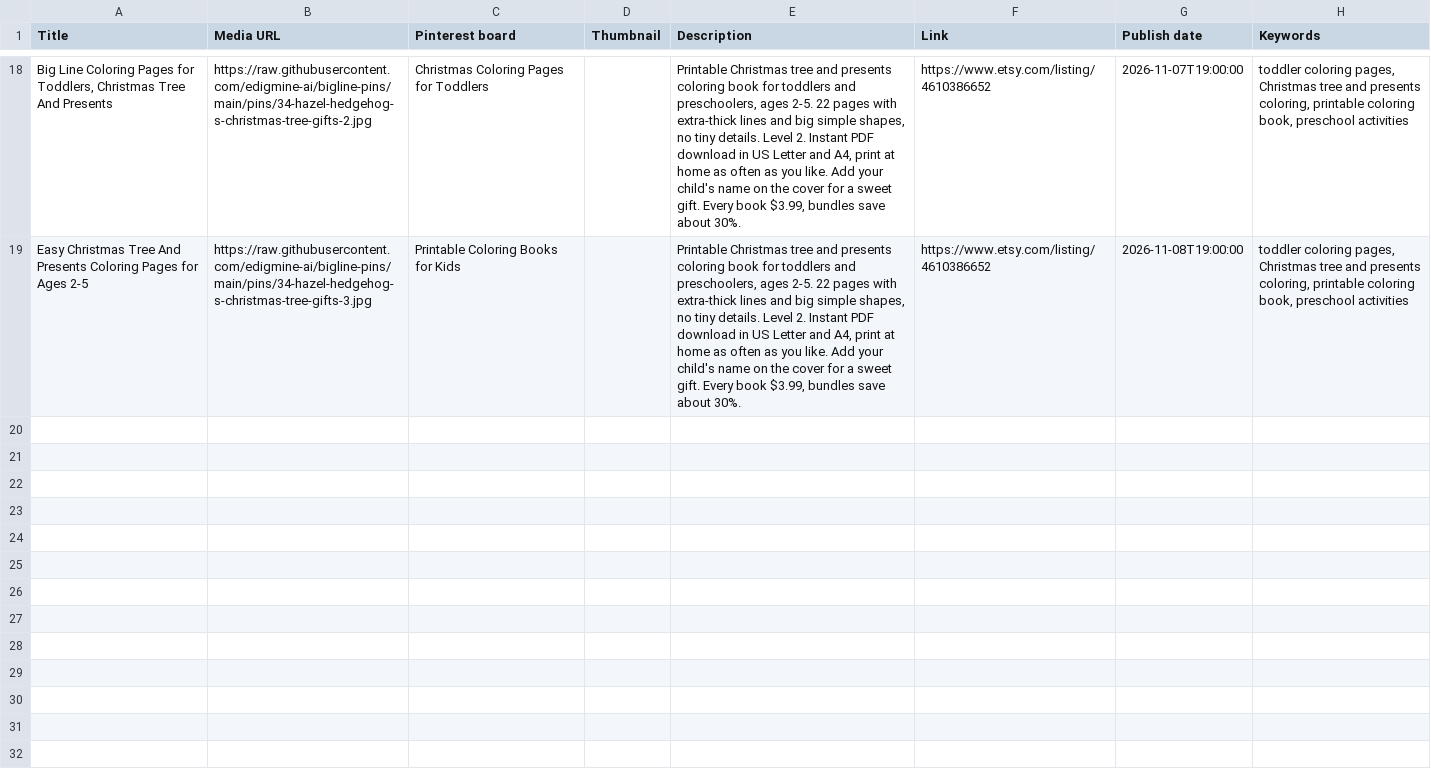
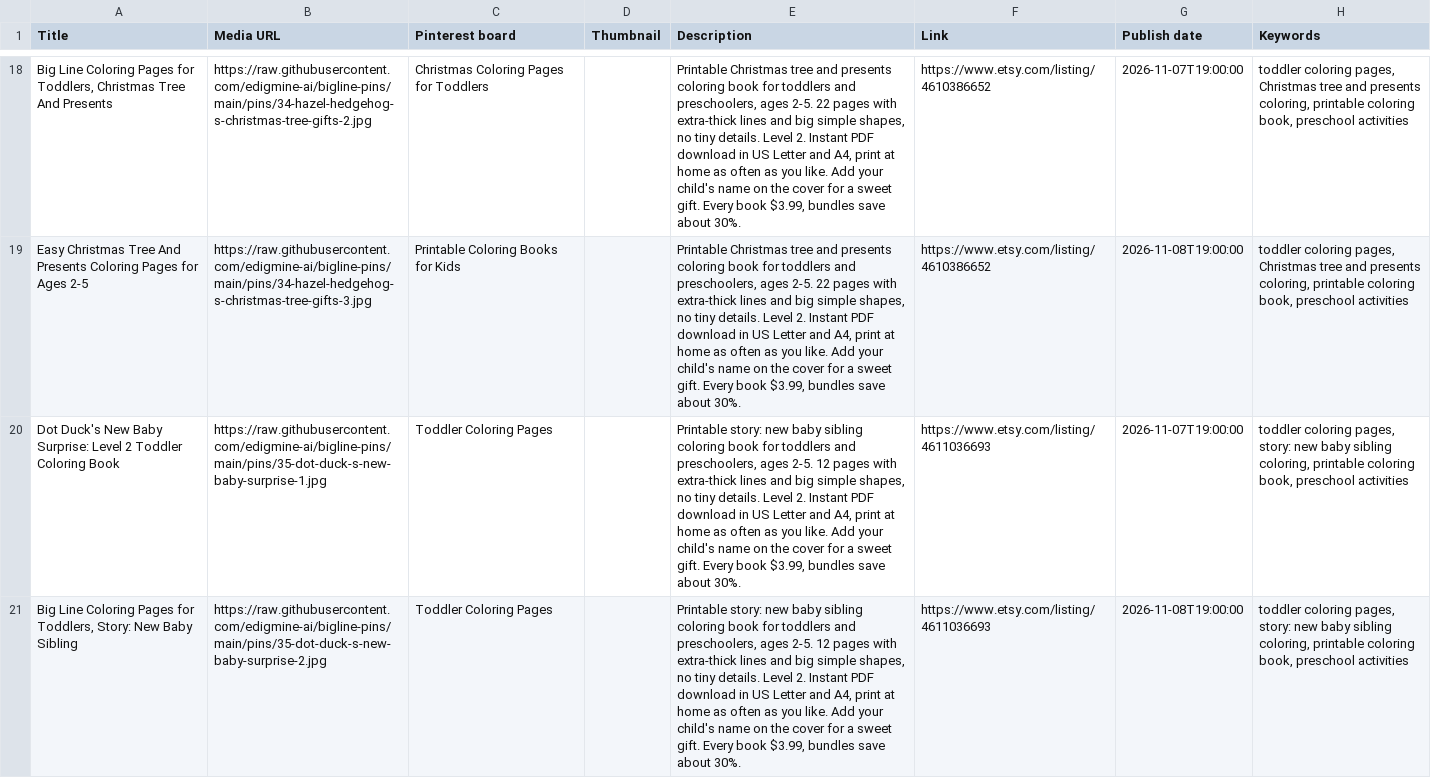
Before and after one commit to edigmine-ai/bigline-pins, a CSV file: pins-2026-W45.csv, drawn as a sheet; only a part is shown, gaps mark what is left out; the diff names each change by its address in the sheet, - before the commit and + after, or states it on an @@ line.

Commit message:
pins: Dot Duck's New Baby Surprise

```diff
--- a/pins-2026-W45.csv
+++ b/pins-2026-W45.csv
+row 20: Dot Duck's New Baby Surprise: Level 2 Toddler Coloring Book | https://raw.githubusercontent.com/edigmine-ai/bigline-pins/main/pins/35-dot-duck-s-new-baby-surprise-1.jpg | Toddler Coloring Pages |  | Printable story: new baby sibling coloring book for toddlers and preschoolers, ages 2-5. 12 pages with extra-thick lines and big simple shapes, no tiny details. Level 2. Instant PDF download in US Letter and A4, print at home as often as you like. Add your child's name on the cover for a sweet gift. Every book $3.99, bundles save about 30%. | https://www.etsy.com/listing/4611036693 | 2026-11-07T19:00:00 | toddler coloring pages, story: new baby sibling coloring, printable coloring book, preschool activities
+row 21: Big Line Coloring Pages for Toddlers, Story: New Baby Sibling | https://raw.githubusercontent.com/edigmine-ai/bigline-pins/main/pins/35-dot-duck-s-new-baby-surprise-2.jpg | Toddler Coloring Pages |  | Printable story: new baby sibling coloring book for toddlers and preschoolers, ages 2-5. 12 pages with extra-thick lines and big simple shapes, no tiny details. Level 2. Instant PDF download in US Letter and A4, print at home as often as you like. Add your child's name on the cover for a sweet gift. Every book $3.99, bundles save about 30%. | https://www.etsy.com/listing/4611036693 | 2026-11-08T19:00:00 | toddler coloring pages, story: new baby sibling coloring, printable coloring book, preschool activities
```
Also changed, not shown: pins-2026-W46.csv, 4 other files.
